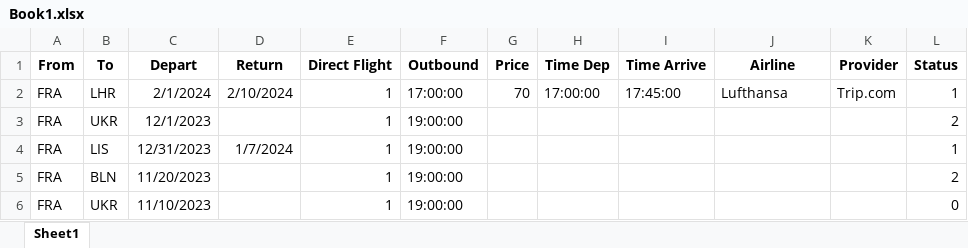
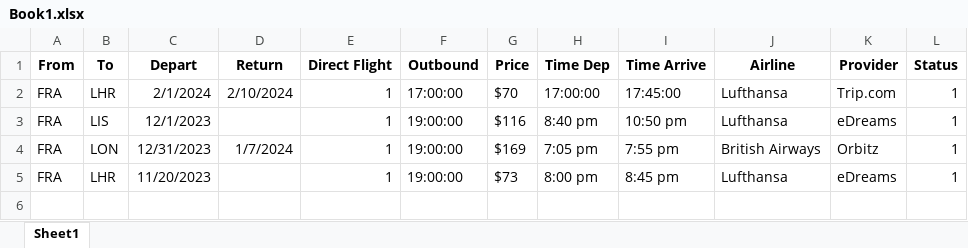
Before and after one commit to shotttik/expedia-parsing, an Excel workbook: Resources/Book1.xlsx, sheet Sheet1, drawn as a sheet; values as stored, in another font and other column widths than the file's, no borders; the diff names each change by its address in the sheet, - before the commit and + after, or states it on an @@ line.

```diff
--- a/Resources/Book1.xlsx (sheet Sheet1)
+++ b/Resources/Book1.xlsx (sheet Sheet1)
-G2 (Price): 70
+G2 (Price): $70
-B3 (To): UKR
+B3 (To): LIS
-G3 (Price): (empty)
+G3 (Price): $116
-H3 (Time Dep): (empty)
+H3 (Time Dep): 8:40 pm
-I3 (Time Arrive): (empty)
+I3 (Time Arrive): 10:50 pm
-J3 (Airline): (empty)
+J3 (Airline): Lufthansa
-K3 (Provider): (empty)
+K3 (Provider): eDreams
-L3 (Status): 2
+L3 (Status): 1
-B4 (To): LIS
+B4 (To): LON
-G4 (Price): (empty)
+G4 (Price): $169
-H4 (Time Dep): (empty)
+H4 (Time Dep): 7:05 pm
-I4 (Time Arrive): (empty)
+I4 (Time Arrive): 7:55 pm
-J4 (Airline): (empty)
+J4 (Airline): British Airways
-K4 (Provider): (empty)
+K4 (Provider): Orbitz
-B5 (To): BLN
+B5 (To): LHR
-G5 (Price): (empty)
+G5 (Price): $73
-H5 (Time Dep): (empty)
+H5 (Time Dep): 8:00 pm
-I5 (Time Arrive): (empty)
+I5 (Time Arrive): 8:45 pm
-J5 (Airline): (empty)
+J5 (Airline): Lufthansa
-K5 (Provider): (empty)
+K5 (Provider): eDreams
-L5 (Status): 2
+L5 (Status): 1
-row 6: FRA | UKR | 11/10/2023 |  | 1 | 19:00:00 |  |  |  |  |  | 0
```
Also changed, not shown: 5 other files.
